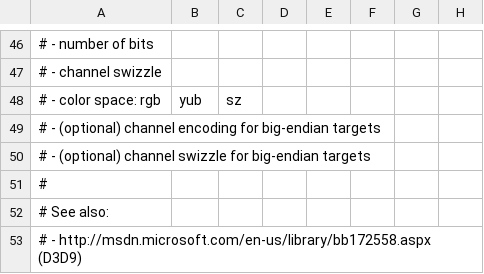
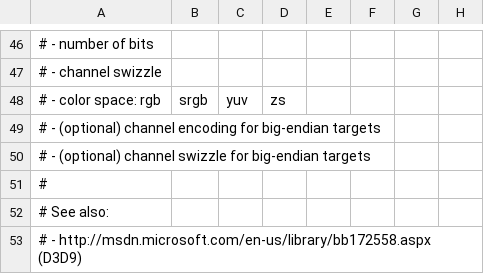
Before and after one commit to openharmony/third_party_mesa3d, a CSV file: src/gallium/auxiliary/util/u_format.csv, drawn as a sheet; only a part is shown, gaps mark what is left out; the diff names each change by its address in the sheet, - before the commit and + after, or states it on an @@ line.

Commit message:
gallium: Fix comment about possible colorspaces.
Two typos, and missing one of the colorspaces.

Reviewed-by: <Roland Scheidegger sroland@vmware.com>

```diff
--- a/src/gallium/auxiliary/util/u_format.csv
+++ b/src/gallium/auxiliary/util/u_format.csv
-B48: yub
+B48: srgb
-C48: sz
+C48: yuv
-D48: (empty)
+D48: zs
```
